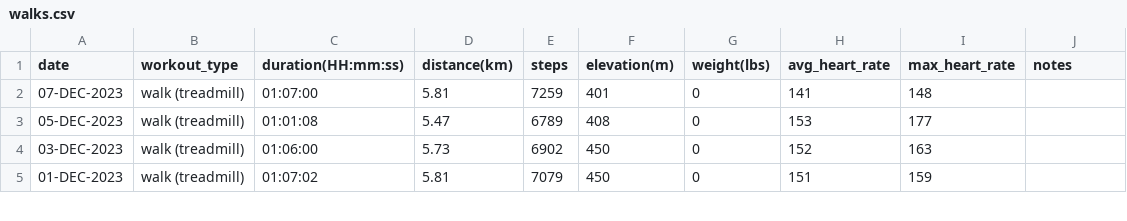
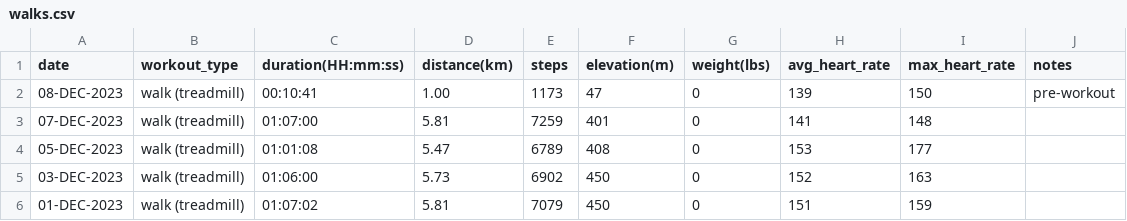
Before and after one commit to EricLeFort/ExerciseLog, a CSV file: data/walks.csv, drawn as a sheet; only a part is shown.

```diff
--- a/data/walks.csv
+++ b/data/walks.csv
@@ -1,2 +1,3 @@
 date,workout_type,duration(HH:mm:ss),distance(km),steps,elevation(m),weight(lbs),avg_heart_rate,max_heart_rate,notes
+08-DEC-2023,walk (treadmill),00:10:41,1.00,1173,47,0,139,150,"pre-workout"
 07-DEC-2023,walk (treadmill),01:07:00,5.81,7259,401,0,141,148,""
```
Also changed, not shown: data/dashes.csv, data/rate_of_climb.csv, 56 other files.
